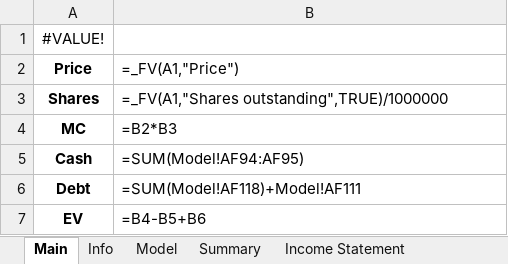
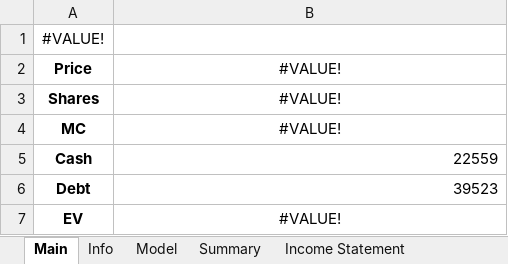
Before and after one commit to Primitive-Coding/Company-Models-Demo, an Excel workbook: INTC/INTC.xlsx, sheet Main, drawn as a sheet; values as stored, in another font and other column widths than the file's, no borders; formulas without a stored value are shown as written; the diff names each change by its address in the sheet, - before the commit and + after, or states it on an @@ line.

```diff
--- a/INTC/INTC.xlsx (sheet Main)
+++ b/INTC/INTC.xlsx (sheet Main)
-B2: =_FV(A1,"Price")
+B2: #VALUE!
-B2:B4 alignment: left
+B2:B4 alignment: center
-B3: =_FV(A1,"Shares outstanding",TRUE)/1000000
+B3: #VALUE!
-B4: =B2*B3
+B4: #VALUE!
-B5: =SUM(Model!AF94:AF95)
+B5: 22559
-B6: =SUM(Model!AF118)+Model!AF111
+B6: 39523
-B7: =B4-B5+B6
+B7: #VALUE!
-B7 alignment: left
+B7 alignment: center
```
Also changed, not shown: sheet Model, sheet Income Statement, ALB/ALB.xlsx, AMZN/AMZN.xlsx, 3 other files.
